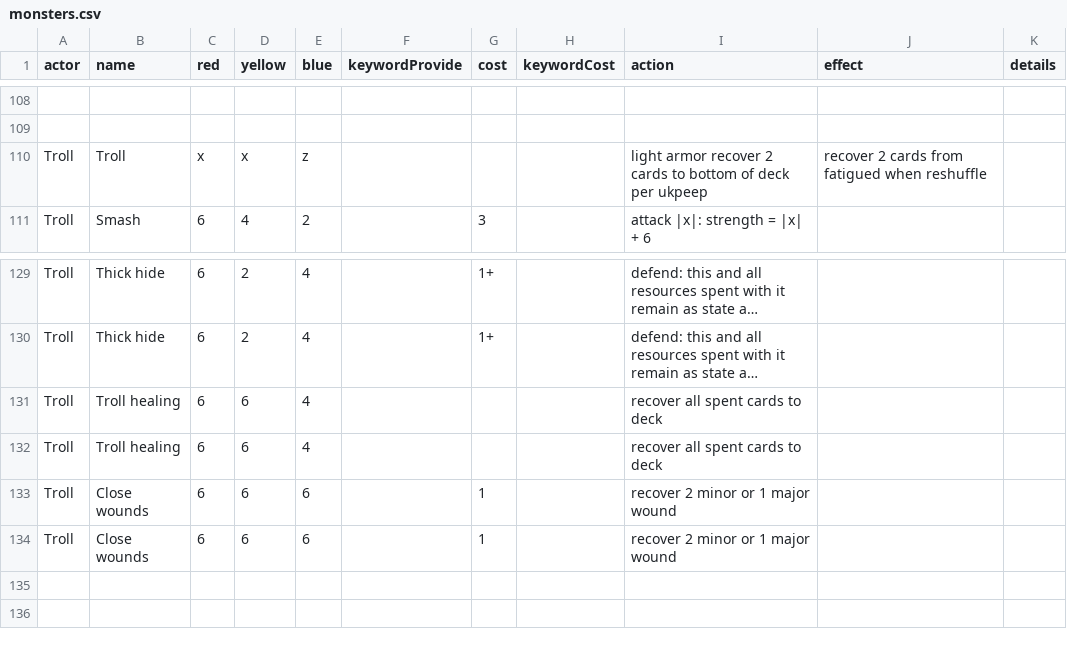
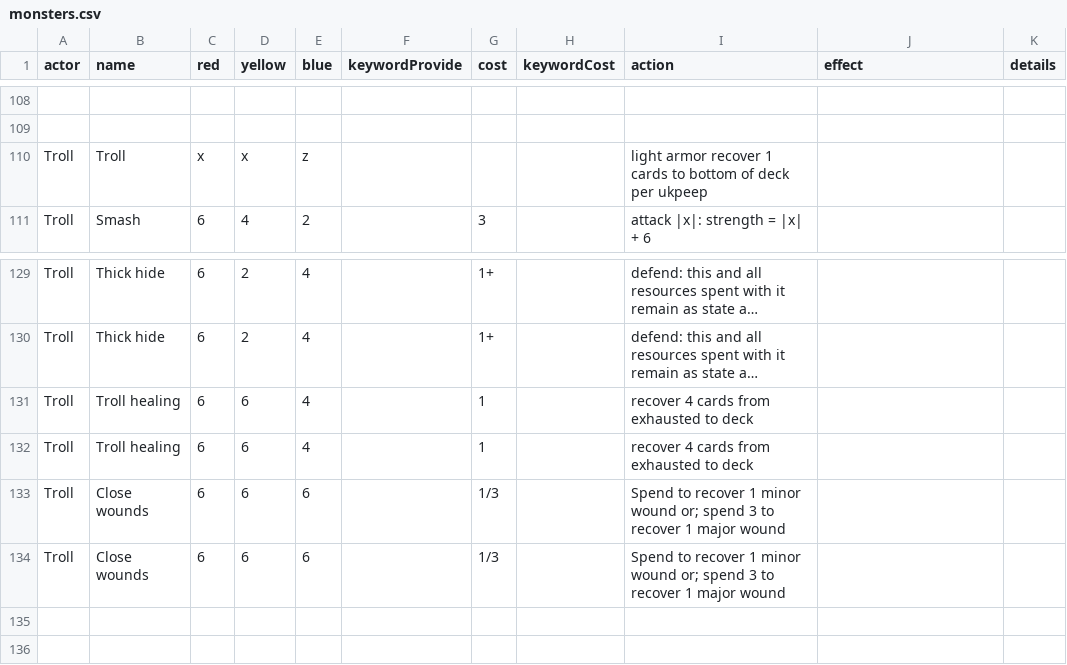
Before and after one commit to tdimiduk/cardpg, a CSV file: config/common/monsters.csv, drawn as a sheet; only a part is shown, gaps mark what is left out; long unchanged cells end in …; the diff names each change by its address in the sheet, - before the commit and + after, or states it on an @@ line.

```diff
--- a/config/common/monsters.csv
+++ b/config/common/monsters.csv
-I110 (action): …armor recover 2 cards to…
+I110 (action): …armor recover 1 cards to…
-J110 (effect): recover 2 cards from fatigued when reshuffle
+J110 (effect): (empty)
-G131:G132 (cost): (empty)
+G131:G132 (cost): 1
-I131:I132 (action): recover all spent cards to deck
+I131:I132 (action): recover 4 cards from exhausted to deck
-G133:G134 (cost): 1
+G133:G134 (cost): 1/3
-I133:I134 (action): recover 2 minor or 1 major…
+I133:I134 (action): Spend to recover 1 minor wound or; spend 3 to recover 1 major…
```
Also changed, not shown: 5 other files.
